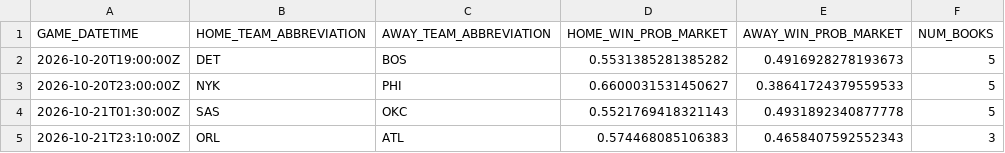
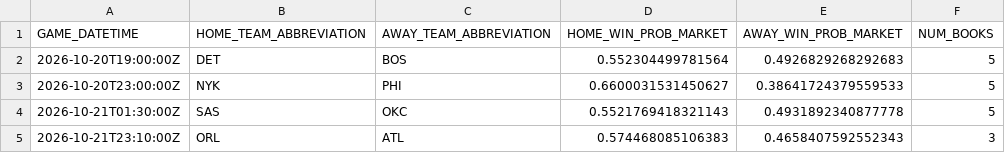
Before and after one commit to manavgupta26012-code/nba-predictor, a CSV file: data/live_odds.csv, drawn as a sheet; only a part is shown.

```diff
--- a/data/live_odds.csv
+++ b/data/live_odds.csv
@@ -1,3 +1,3 @@
 GAME_DATETIME,HOME_TEAM_ABBREVIATION,AWAY_TEAM_ABBREVIATION,HOME_WIN_PROB_MARKET,AWAY_WIN_PROB_MARKET,NUM_BOOKS
-2026-10-20T19:00:00Z,DET,BOS,0.5531385281385282,0.4916928278193673,5
+2026-10-20T19:00:00Z,DET,BOS,0.552304499781564,0.4926829268292683,5
 2026-10-20T23:00:00Z,NYK,PHI,0.6600031531450627,0.38641724379559533,5
```
